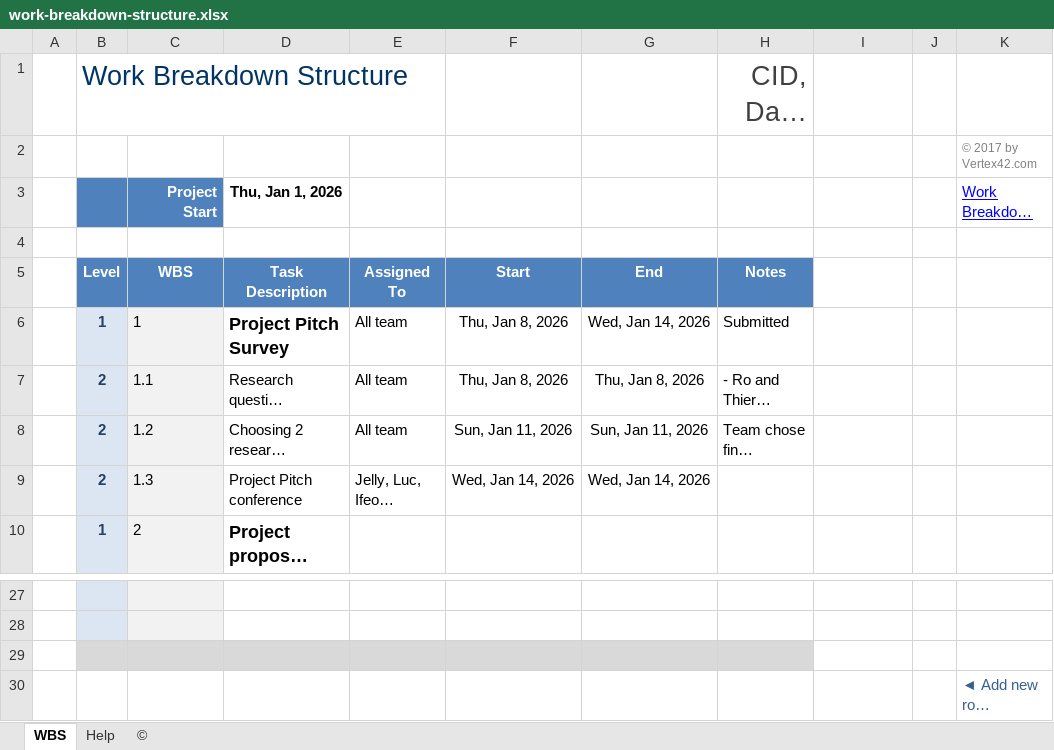
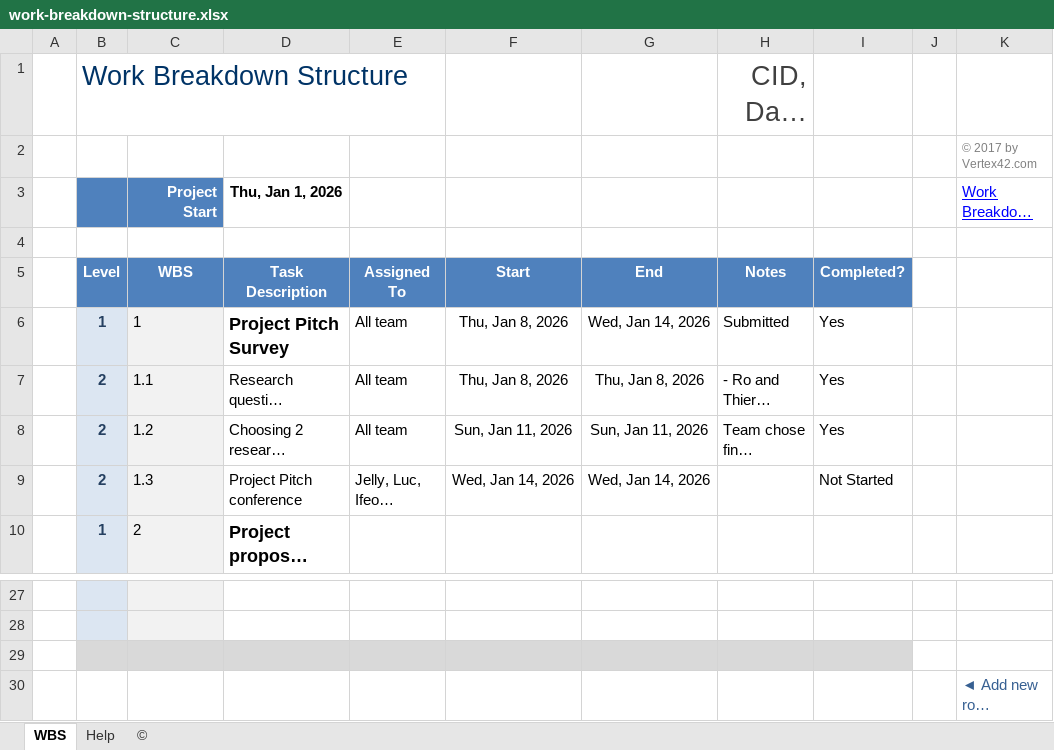
Before and after one commit to brehima5/CID_data-slayer-corps, an Excel workbook: work-breakdown-structure.xlsx, sheet WBS, drawn as a sheet; only a part is shown, gaps mark what is left out; long unchanged cells end in …; values as stored, in another font and other column widths than the file's, no borders; charts and pictures and conditional formats not drawn; the diff names each change by its address in the sheet, - before the commit and + after, or states it on an @@ line.

Commit message:
adjusted excel sheet, added completion column

```diff
--- a/work-breakdown-structure.xlsx (sheet WBS)
+++ b/work-breakdown-structure.xlsx (sheet WBS)
-I5: (empty)
+I5: Completed?
-I5 fill: none
+I5 fill: #4F81BD
-I6:I8: (empty)
+I6:I8: Yes
-I9: (empty)
+I9: Not Started
-I29 fill: none
+I29 fill: #D9D9D9
```
